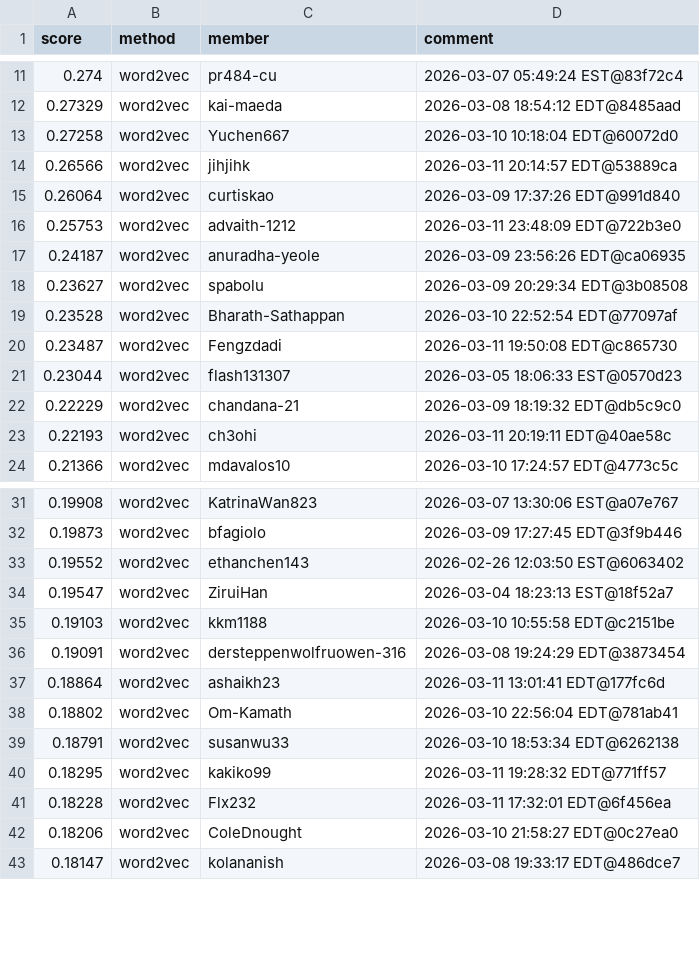
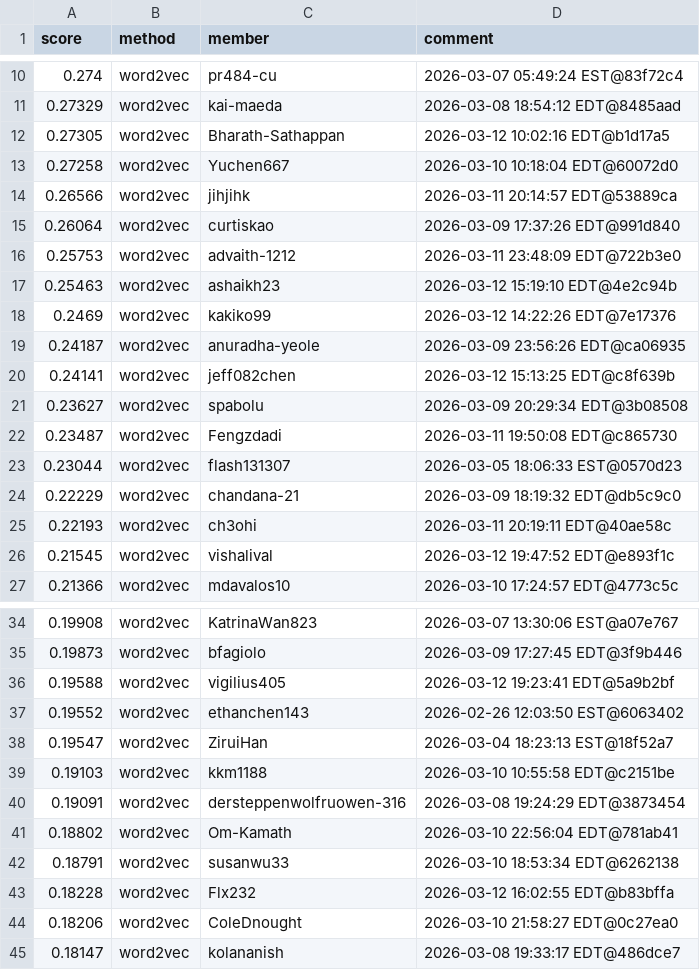
Before and after one commit to Cornell-Tech-CS5744-Spring-2026/leaderboards, a CSV file: a2/leaderboard.csv, drawn as a sheet; only a part is shown, gaps mark what is left out; the diff covers the shown part only.

```diff
--- a/a2/leaderboard.csv
+++ b/a2/leaderboard.csv
@@ -12,2 +11,3 @@ score,method,member,comment
 0.27329,word2vec,kai-maeda,2026-03-08 18:54:12 EDT@8485aad
+0.27305,word2vec,Bharath-Sathappan,2026-03-12 10:02:16 EDT@b1d17a5
 0.27258,word2vec,Yuchen667,2026-03-10 10:18:04 EDT@60072d0
@@ -16,5 +16,7 @@ score,method,member,comment
 0.25753,word2vec,advaith-1212,2026-03-11 23:48:09 EDT@722b3e0
+0.25463,word2vec,ashaikh23,2026-03-12 15:19:10 EDT@4e2c94b
+0.2469,word2vec,kakiko99,2026-03-12 14:22:26 EDT@7e17376
 0.24187,word2vec,anuradha-yeole,2026-03-09 23:56:26 EDT@ca06935
+0.24141,word2vec,jeff082chen,2026-03-12 15:13:25 EDT@c8f639b
 0.23627,word2vec,spabolu,2026-03-09 20:29:34 EDT@3b08508
-0.23528,word2vec,Bharath-Sathappan,2026-03-10 22:52:54 EDT@77097af
 0.23487,word2vec,Fengzdadi,2026-03-11 19:50:08 EDT@c865730
@@ -23,2 +25,3 @@ score,method,member,comment
 0.22193,word2vec,ch3ohi,2026-03-11 20:19:11 EDT@40ae58c
+0.21545,word2vec,vishalival,2026-03-12 19:47:52 EDT@e893f1c
 0.21366,word2vec,mdavalos10,2026-03-10 17:24:57 EDT@4773c5c
@@ -32,2 +35,3 @@ score,method,member,comment
 0.19873,word2vec,bfagiolo,2026-03-09 17:27:45 EDT@3f9b446
+0.19588,word2vec,vigilius405,2026-03-12 19:23:41 EDT@5a9b2bf
 0.19552,word2vec,ethanchen143,2026-02-26 12:03:50 EST@6063402
@@ -36,7 +40,5 @@ score,method,member,comment
 0.19091,word2vec,dersteppenwolfruowen-316,2026-03-08 19:24:29 EDT@3873454
-0.18864,word2vec,ashaikh23,2026-03-11 13:01:41 EDT@177fc6d
 0.18802,word2vec,Om-Kamath,2026-03-10 22:56:04 EDT@781ab41
 0.18791,word2vec,susanwu33,2026-03-10 18:53:34 EDT@6262138
-0.18295,word2vec,kakiko99,2026-03-11 19:28:32 EDT@771ff57
-0.18228,word2vec,Flx232,2026-03-11 17:32:01 EDT@6f456ea
+0.18228,word2vec,Flx232,2026-03-12 16:02:55 EDT@b83bffa
 0.18206,word2vec,ColeDnought,2026-03-10 21:58:27 EDT@0c27ea0
```
Also changed, not shown: 8 added rows, 11 removed rows, 4 moved rows and 4 edited cells elsewhere in this file.
